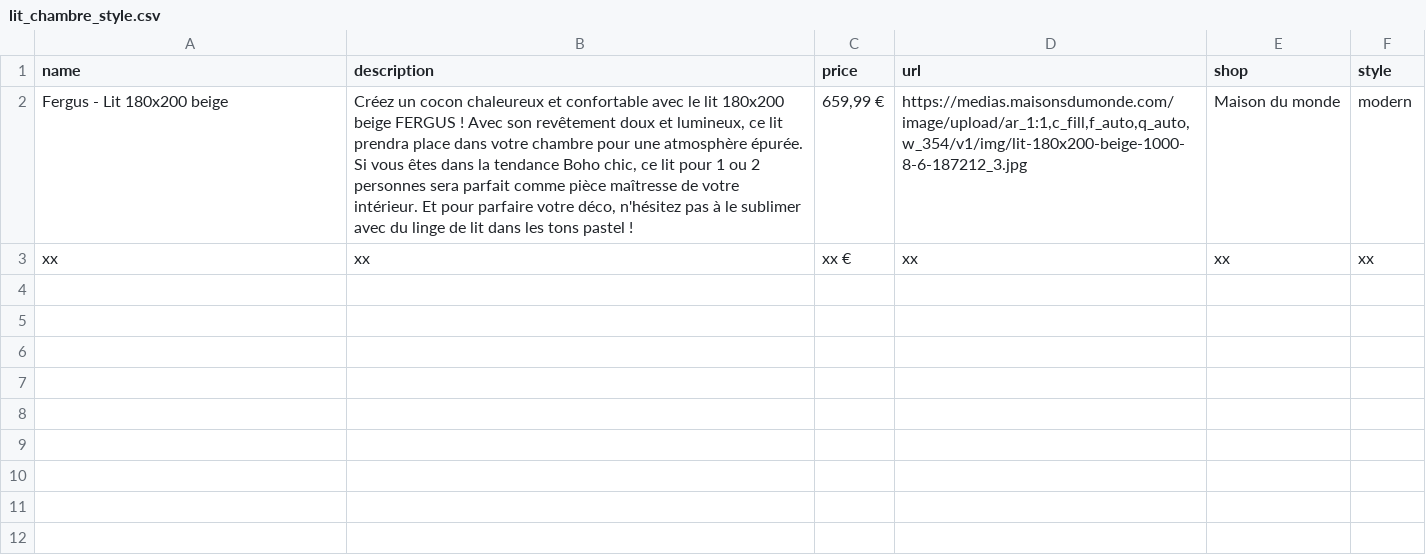
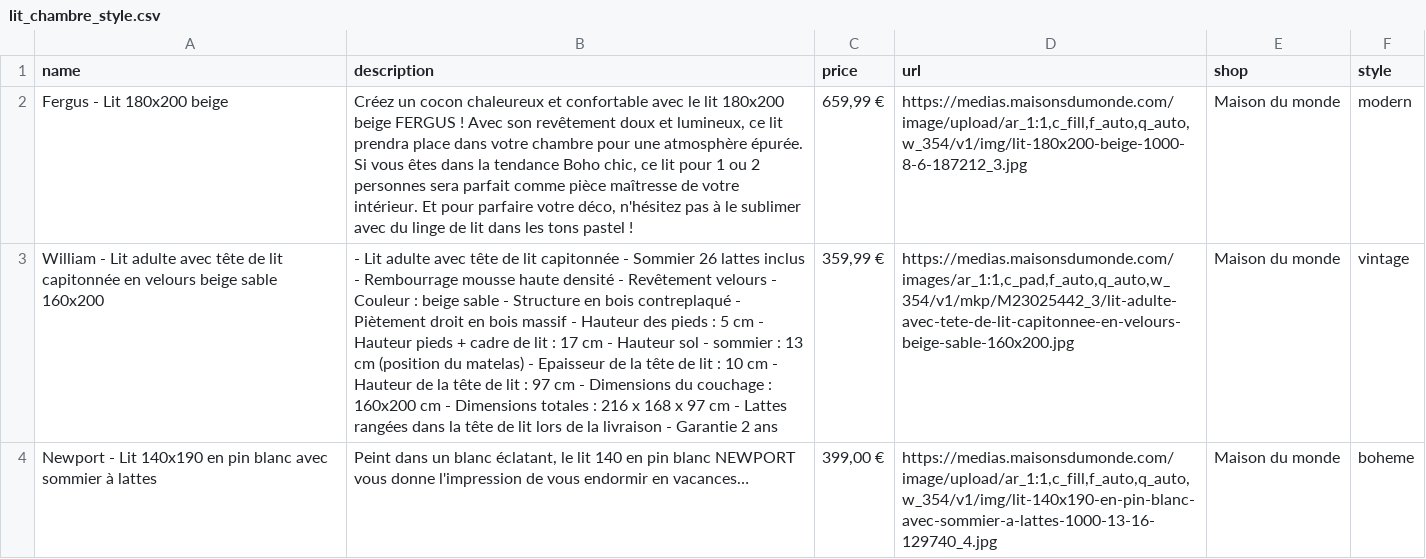
Before and after one commit to Wazaaa974/Nestify, a CSV file: lit_chambre_style.csv, drawn as a sheet; removed rows and columns are numbered as before the commit, all else as after; the diff names each change by its address in the sheet, - before the commit and + after, or states it on an @@ line.

```diff
--- a/lit_chambre_style.csv
+++ b/lit_chambre_style.csv
-row 3: xx | xx | xx € | xx | xx | xx
+row 3: William - Lit adulte avec tête de lit capitonnée en velours beige sable 160x200 | - Lit adulte avec tête de lit capitonnée - Sommier 26 lattes inclus - Rembourrage mousse haute densité - Revêtement velours - Couleur : beige sable - Structure en bois contreplaqué - Piètement droit en bois massif - Hauteur des pieds : 5 cm - Hauteur pieds + cadre de lit : 17 cm - Hauteur sol - sommier : 13 cm (position du matelas) - Epaisseur de la tête de lit : 10 cm - Hauteur de la tête de lit : 97 cm - Dimensions du couchage : 160x200 cm - Dimensions totales : 216 x 168 x 97 cm - Lattes rangées dans la tête de lit lors de la livraison - Garantie 2 ans | 359,99 € | https://medias.maisonsdumonde.com/images/ar_1:1,c_pad,f_auto,q_auto,w_354/v1/mkp/M23025442_3/lit-adulte-avec-tete-de-lit-capitonnee-en-velours-beige-sable-160x200.jpg | Maison du monde | vintage
+row 4: Newport - Lit 140x190 en pin blanc avec sommier à lattes | Peint dans un blanc éclatant, le lit 140 en pin blanc NEWPORT vous donne l'impression de vous endormir en vacances… | 399,00 € | https://medias.maisonsdumonde.com/image/upload/ar_1:1,c_fill,f_auto,q_auto,w_354/v1/img/lit-140x190-en-pin-blanc-avec-sommier-a-lattes-1000-13-16-129740_4.jpg | Maison du monde | boheme
```
Also changed, not shown: armoire_chambre_style.csv, miroir_chambre_style.csv, 2 other files.
